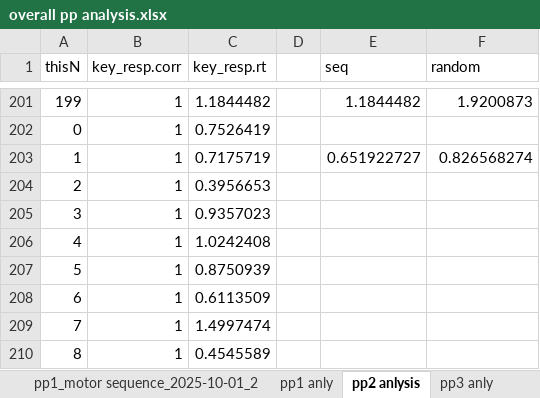
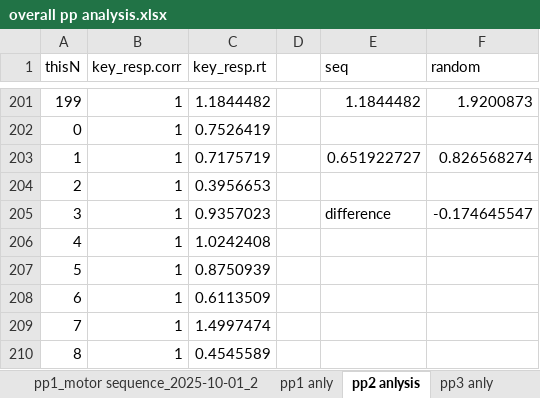
Before and after one commit to pogaruhsr-a11y/Lab-in-psychology, an Excel workbook: overall pp analysis.xlsx, sheet pp2 anlysis, drawn as a sheet; only a part is shown, gaps mark what is left out; values as stored, in another font and other column widths than the file's, no borders; charts and pictures not drawn; the diff names each change by its address in the sheet, - before the commit and + after, or states it on an @@ line.

```diff
--- a/overall pp analysis.xlsx (sheet pp2 anlysis)
+++ b/overall pp analysis.xlsx (sheet pp2 anlysis)
-E205 (seq): (empty)
+E205 (seq): difference
-F205 (random): (empty)
+F205 (random): -0.174645547
```
Also changed, not shown: sheet pp5 anly, sheet pp3 anly, sheet pp4 anly, sheet pp1 anly, charts or pictures.
